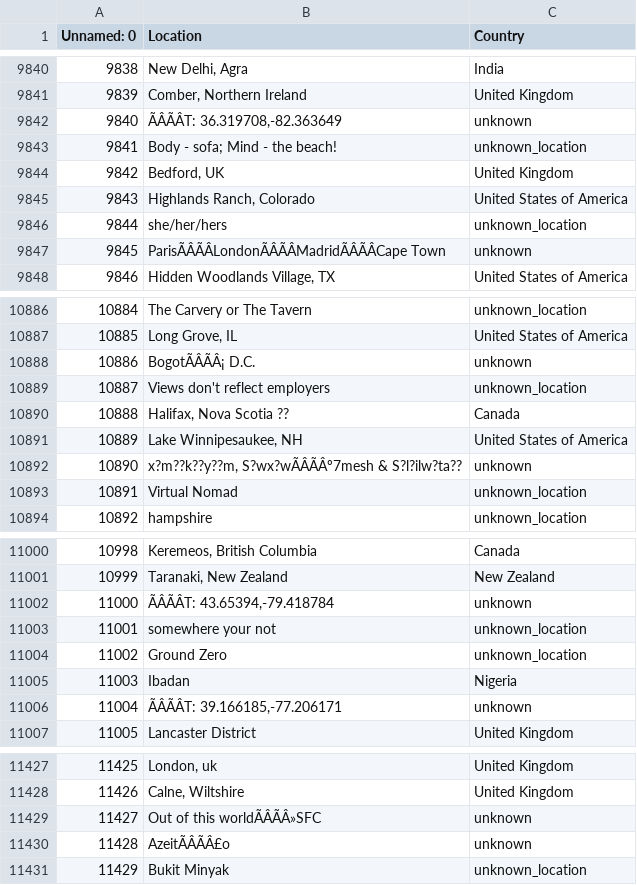
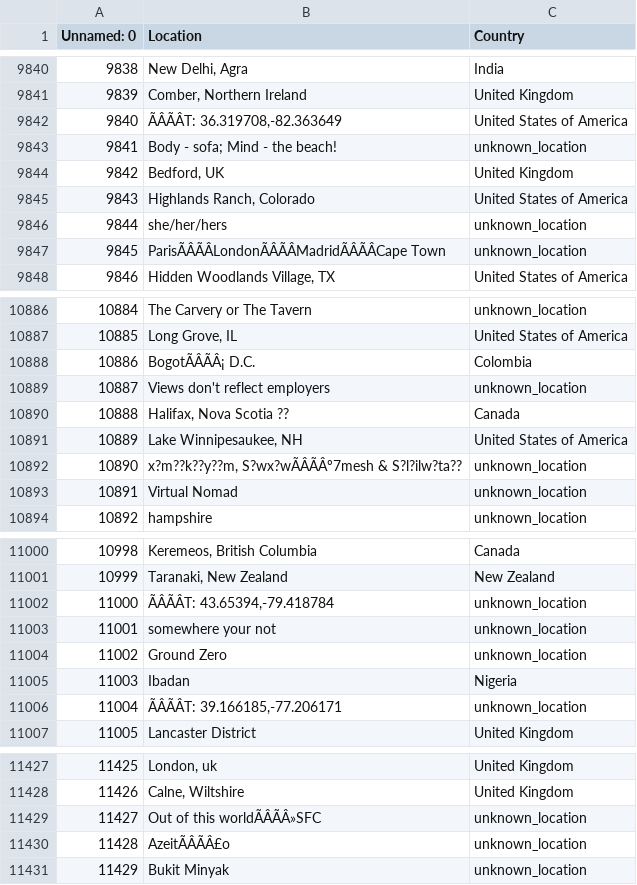
Before and after one commit to Kramadeshak/TweetSentimentAnalysis, a CSV file: unique_locations.csv, drawn as a sheet; only a part is shown, gaps mark what is left out; the diff covers the shown part only; the diff names each change by its address in the sheet, - before the commit and + after, or states it on an @@ line.

Commit message:
Updated unique_locations.csv

```diff
--- a/unique_locations.csv
+++ b/unique_locations.csv
-C9842 (Country): unknown
+C9842 (Country): United States of America
-C9847 (Country): unknown
+C9847 (Country): unknown_location
-C10888 (Country): unknown
+C10888 (Country): Colombia
-C10892 (Country): unknown
+C10892 (Country): unknown_location
-C11002 (Country): unknown
+C11002 (Country): unknown_location
-C11006 (Country): unknown
+C11006 (Country): unknown_location
-C11429:C11430 (Country): unknown
+C11429:C11430 (Country): unknown_location
```
Also changed, not shown: 110 edited cells elsewhere in this file.
